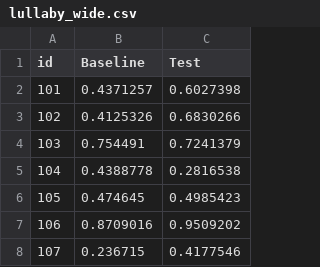
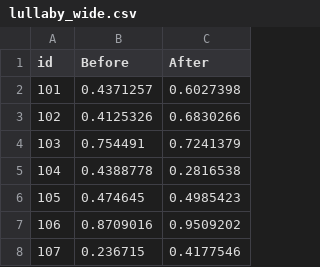
Before and after one commit to gregcox7/StatLabs, a CSV file: data/lullaby_wide.csv, drawn as a sheet; only a part is shown.

Commit message:
modified lullaby_wide labels

```diff
--- a/data/lullaby_wide.csv
+++ b/data/lullaby_wide.csv
@@ -1,2 +1,2 @@
-id,Baseline,Test
+id,Before,After
 101,0.4371257,0.6027398
```
